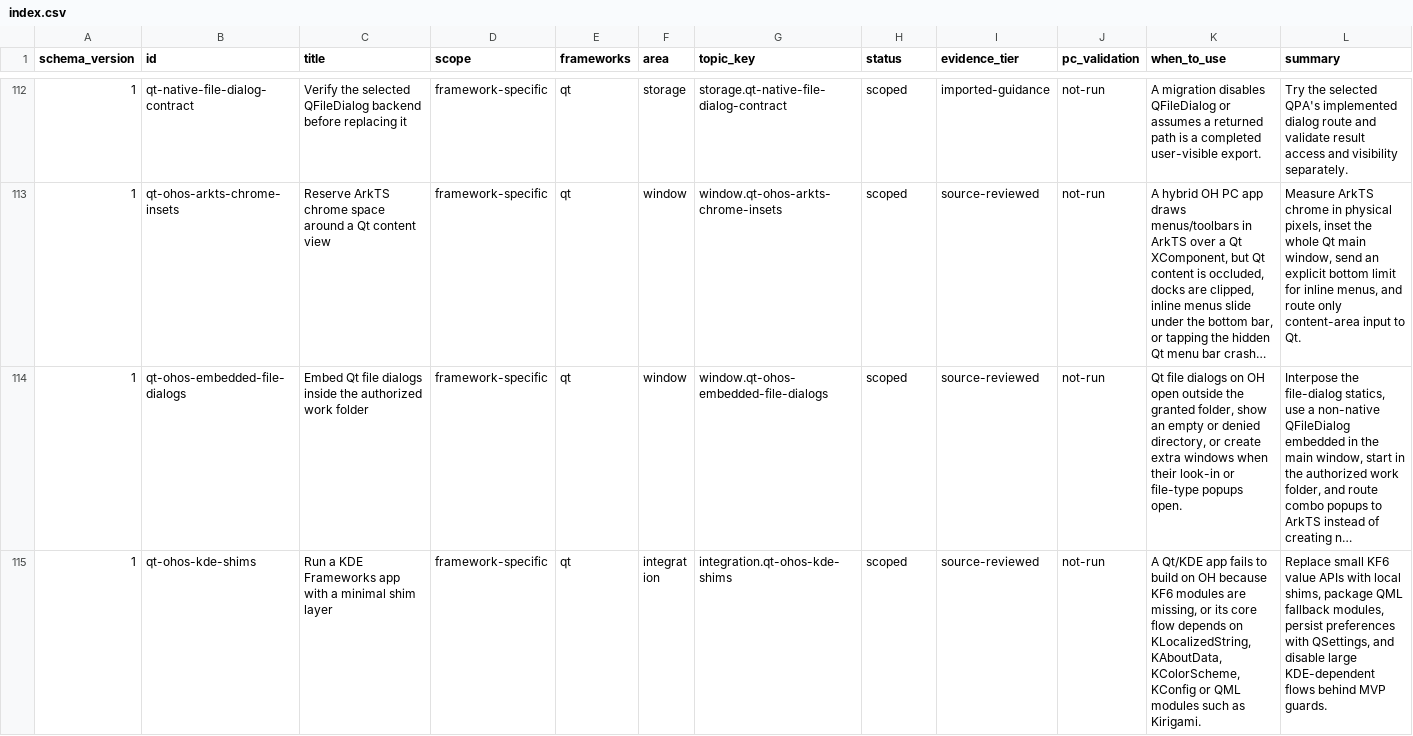
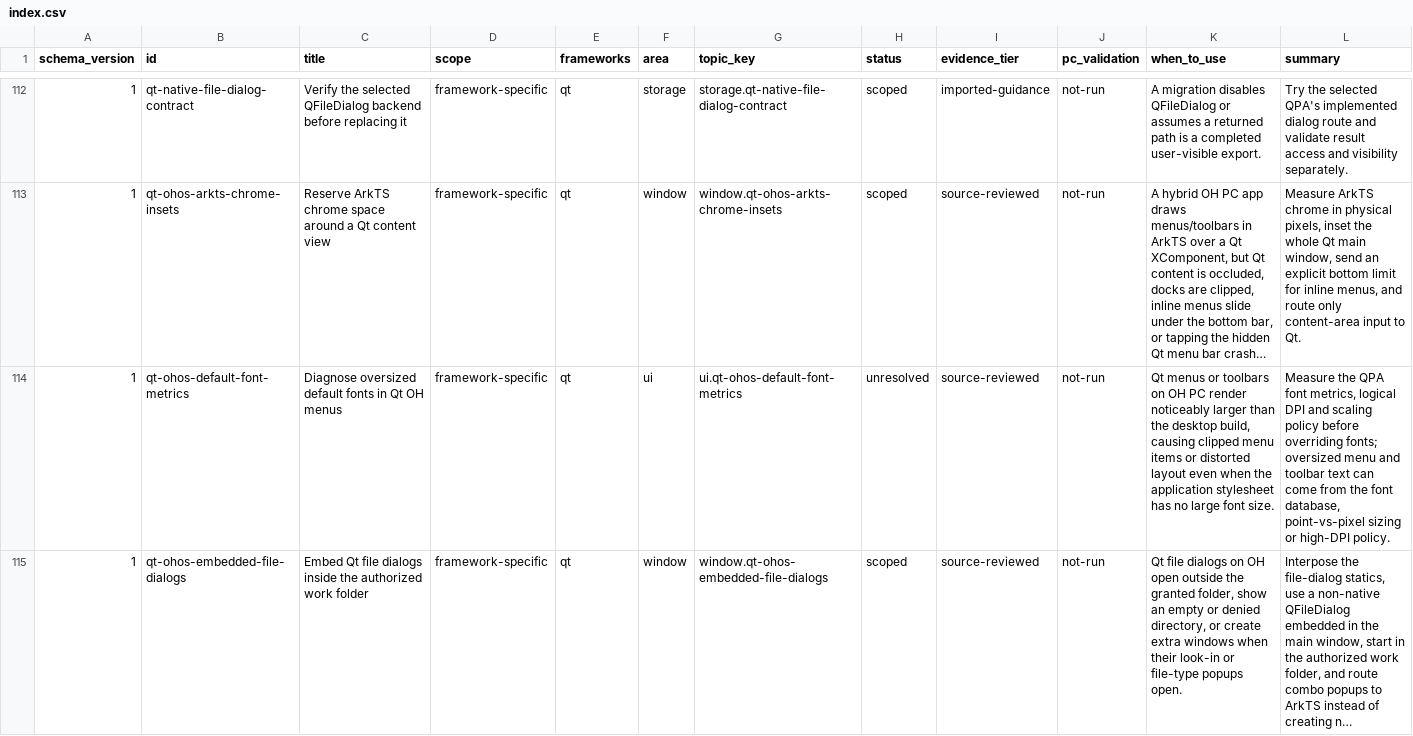
Before and after one commit to ztpublic/hos-cross-platform-framework-knowledge-curator, a CSV file: index.csv, drawn as a sheet; only a part is shown, gaps mark what is left out; the shorter side is filled out with more unchanged rows; long unchanged cells end in …; rows hold the shown columns only; the diff covers the shown part only; the diff names each change by its address in the sheet, - before the commit and + after, or states it on an @@ line.

Commit message:
Record unresolved Qt clipboard and font gaps
Record two unresolved observations from a source-reviewed Qt Widgets PC
port: external clipboard paste not reaching the app, and oversized
default menu fonts. Each entry is a bounded diagnostic plan, explicitly
marked unresolved rather than a validated remedy.

Evidence, the GPL-3.0 notice and candidate dispositions are recorded in
provenance, maintenance/sources.json and maintenance/runs/.

```diff
--- a/index.csv
+++ b/index.csv
+row 114: 1 | qt-ohos-default-font-metrics | Diagnose oversized default fonts in Qt OH menus | framework-specific | qt | ui | ui.qt-ohos-default-font-metrics | unresolved | source-reviewed | not-run | Qt menus or toolbars on OH PC render noticeably larger than the desktop build, causing clipped menu items or distorted layout even when the application stylesheet has no large font size. | Measure the QPA font metrics, logical DPI and scaling policy before overriding fonts; oversized menu and toolbar text can come from the font database, point-vs-pixel sizing or high-DPI policy.
```
Also changed, not shown: 1 added row elsewhere in this file, 12 other files.
